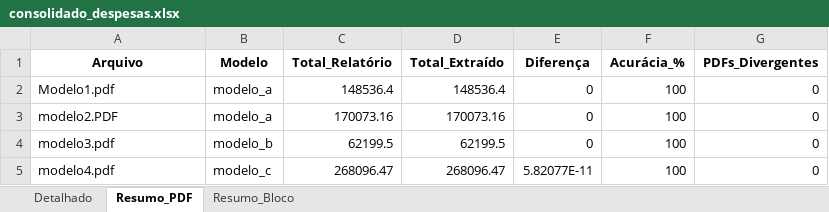
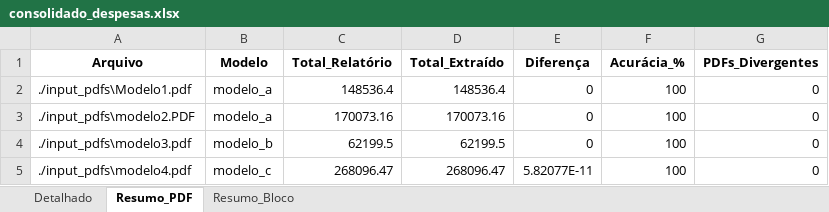
Before and after one commit to brunosupriano/extractionpdfdsc, an Excel workbook: output/consolidado_despesas.xlsx, sheet Resumo_PDF, drawn as a sheet; values as stored, in another font and other column widths than the file's, no borders; the diff names each change by its address in the sheet, - before the commit and + after, or states it on an @@ line.

```diff
--- a/output/consolidado_despesas.xlsx (sheet Resumo_PDF)
+++ b/output/consolidado_despesas.xlsx (sheet Resumo_PDF)
-A2 (Arquivo): Modelo1.pdf
+A2 (Arquivo): ./input_pdfs\Modelo1.pdf
-A3 (Arquivo): modelo2.PDF
+A3 (Arquivo): ./input_pdfs\modelo2.PDF
-A4 (Arquivo): modelo3.pdf
+A4 (Arquivo): ./input_pdfs\modelo3.pdf
-A5 (Arquivo): modelo4.pdf
+A5 (Arquivo): ./input_pdfs\modelo4.pdf
```
Also changed, not shown: sheet Detalhado, sheet Resumo_Bloco, 7 other files.
